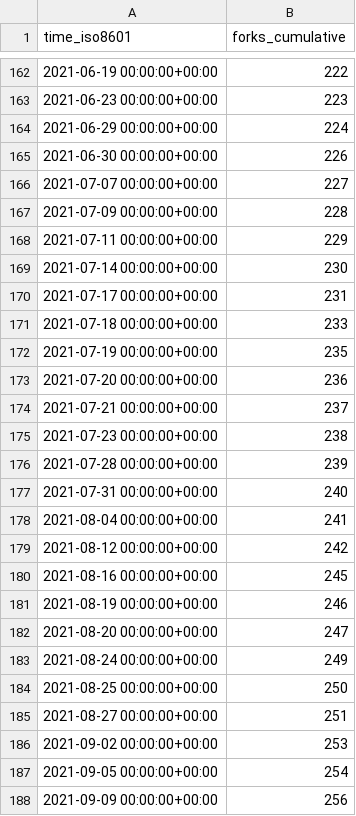
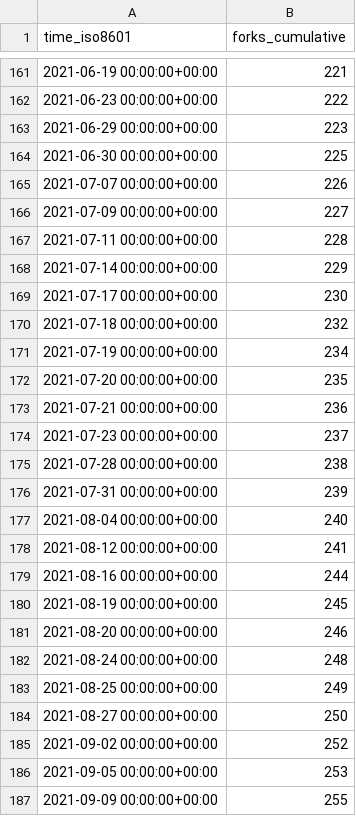
Before and after one commit to go-gorm/stats, a CSV file: go-gorm/playground/ghrs-data/forks.csv, drawn as a sheet; only a part is shown, gaps mark what is left out; the diff covers the shown part only.

```diff
--- a/go-gorm/playground/ghrs-data/forks.csv
+++ b/go-gorm/playground/ghrs-data/forks.csv
@@ -162,27 +161,27 @@ time_iso8601,forks_cumulative
-2021-06-19 00:00:00+00:00,222
-2021-06-23 00:00:00+00:00,223
-2021-06-29 00:00:00+00:00,224
-2021-06-30 00:00:00+00:00,226
-2021-07-07 00:00:00+00:00,227
-2021-07-09 00:00:00+00:00,228
-2021-07-11 00:00:00+00:00,229
-2021-07-14 00:00:00+00:00,230
-2021-07-17 00:00:00+00:00,231
-2021-07-18 00:00:00+00:00,233
-2021-07-19 00:00:00+00:00,235
-2021-07-20 00:00:00+00:00,236
-2021-07-21 00:00:00+00:00,237
-2021-07-23 00:00:00+00:00,238
-2021-07-28 00:00:00+00:00,239
-2021-07-31 00:00:00+00:00,240
-2021-08-04 00:00:00+00:00,241
-2021-08-12 00:00:00+00:00,242
-2021-08-16 00:00:00+00:00,245
-2021-08-19 00:00:00+00:00,246
-2021-08-20 00:00:00+00:00,247
-2021-08-24 00:00:00+00:00,249
-2021-08-25 00:00:00+00:00,250
-2021-08-27 00:00:00+00:00,251
-2021-09-02 00:00:00+00:00,253
-2021-09-05 00:00:00+00:00,254
-2021-09-09 00:00:00+00:00,256
+2021-06-19 00:00:00+00:00,221
+2021-06-23 00:00:00+00:00,222
+2021-06-29 00:00:00+00:00,223
+2021-06-30 00:00:00+00:00,225
+2021-07-07 00:00:00+00:00,226
+2021-07-09 00:00:00+00:00,227
+2021-07-11 00:00:00+00:00,228
+2021-07-14 00:00:00+00:00,229
+2021-07-17 00:00:00+00:00,230
+2021-07-18 00:00:00+00:00,232
+2021-07-19 00:00:00+00:00,234
+2021-07-20 00:00:00+00:00,235
+2021-07-21 00:00:00+00:00,236
+2021-07-23 00:00:00+00:00,237
+2021-07-28 00:00:00+00:00,238
+2021-07-31 00:00:00+00:00,239
+2021-08-04 00:00:00+00:00,240
+2021-08-12 00:00:00+00:00,241
+2021-08-16 00:00:00+00:00,244
+2021-08-19 00:00:00+00:00,245
+2021-08-20 00:00:00+00:00,246
+2021-08-24 00:00:00+00:00,248
+2021-08-25 00:00:00+00:00,249
+2021-08-27 00:00:00+00:00,250
+2021-09-02 00:00:00+00:00,252
+2021-09-05 00:00:00+00:00,253
+2021-09-09 00:00:00+00:00,255
```
Also changed, not shown: 1 removed row and 89 edited cells elsewhere in this file.
